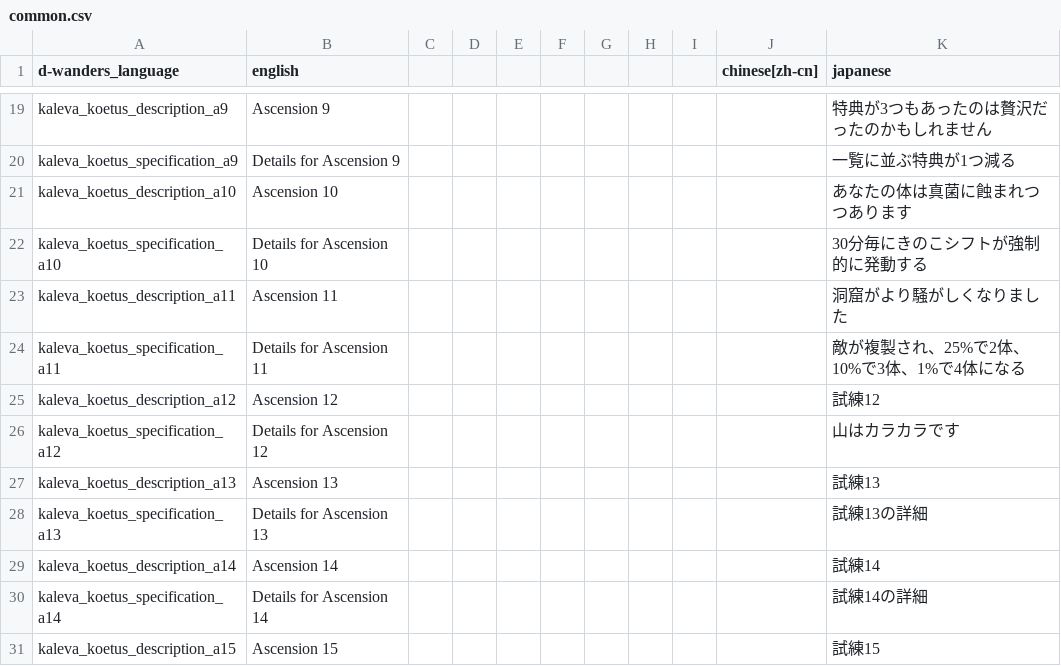
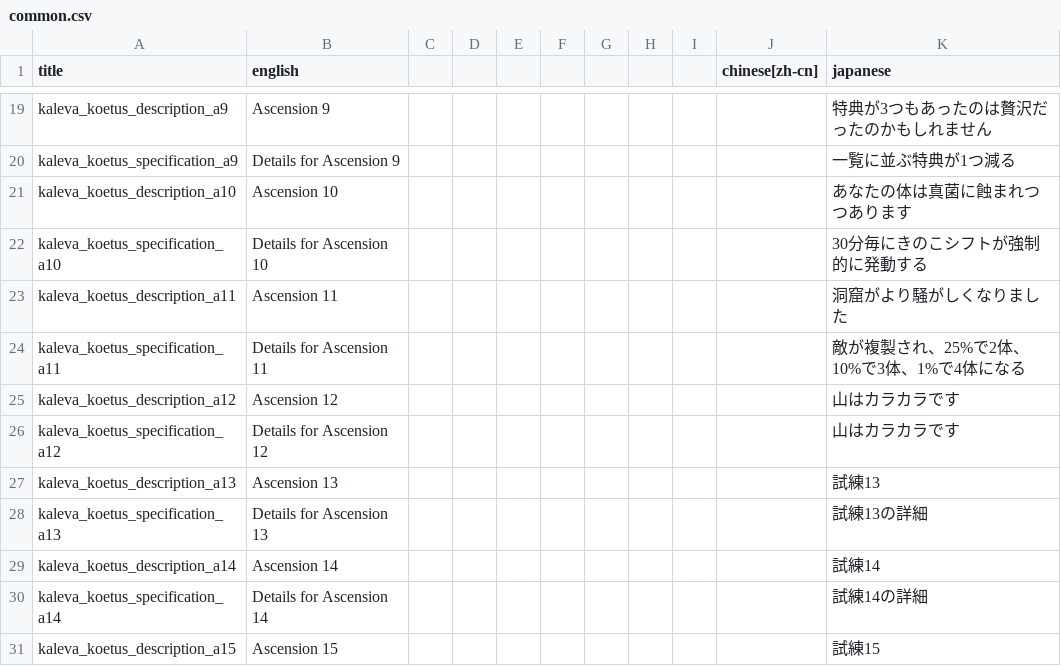
Before and after one commit to den3606/kaleva_koetus, a CSV file: files/translations/common.csv, drawn as a sheet; only a part is shown, gaps mark what is left out; the diff names each change by its address in the sheet, - before the commit and + after, or states it on an @@ line.

Commit message:
:hammer: fix a12 text

```diff
--- a/files/translations/common.csv
+++ b/files/translations/common.csv
-A1: d-wanders_language
+A1: title
-K25 (japanese): 試練12
+K25 (japanese): 山はカラカラです
```
